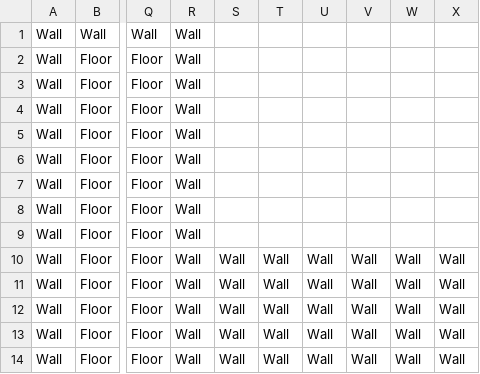
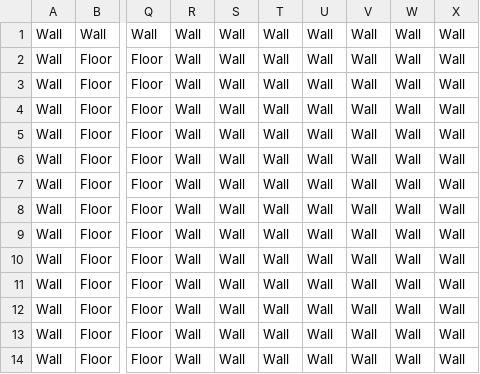
Before and after one commit to Ace-HasIssuesToo/SP3Remade, a CSV file: Base/Data/Map/Floor4.csv, drawn as a sheet; only a part is shown, gaps mark what is left out; the diff names each change by its address in the sheet, - before the commit and + after, or states it on an @@ line.

Commit message:
Removed some unnecessary codes and added deco for floor2

```diff
--- a/Base/Data/Map/Floor4.csv
+++ b/Base/Data/Map/Floor4.csv
-S1:S9: (empty)
+S1:S9: Wall
-T1:T9: (empty)
+T1:T9: Wall
-U1:U9: (empty)
+U1:U9: Wall
-V1:V9: (empty)
+V1:V9: Wall
-W1:W9: (empty)
+W1:W9: Wall
-X1:X9: (empty)
+X1:X9: Wall
```
Also changed, not shown: Base/Data/Map/Floor2.csv, 49 other files.
